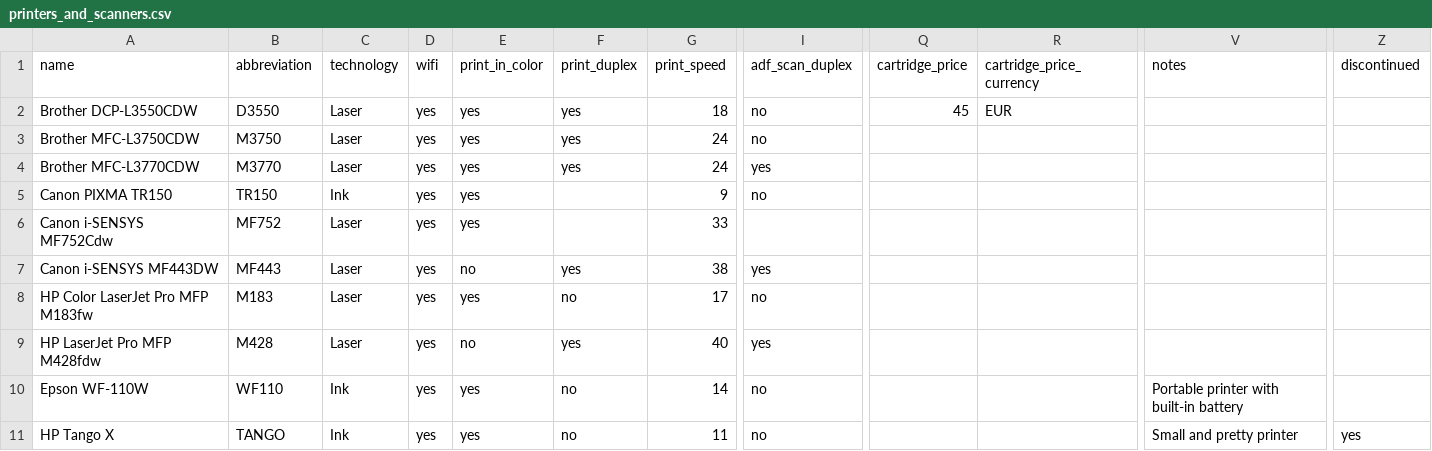
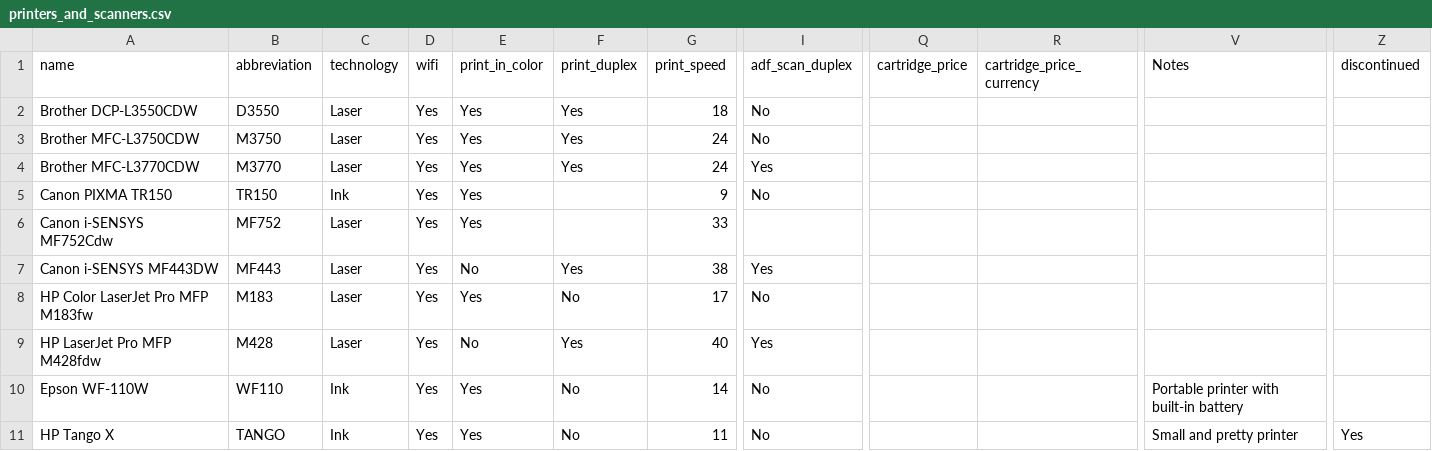
Before and after one commit to rafenden/tabelca, a CSV file: _data/printers_and_scanners.csv, drawn as a sheet; only a part is shown, gaps mark what is left out; the diff names each change by its address in the sheet, - before the commit and + after, or states it on an @@ line.

Commit message:
Printers & Scanners: fix data and sorting

```diff
--- a/_data/printers_and_scanners.csv
+++ b/_data/printers_and_scanners.csv
-V1: notes
+V1: Notes
-D2:D11 (wifi): yes
+D2:D11 (wifi): Yes
-E2:E6 (print_in_color): yes
+E2:E6 (print_in_color): Yes
-F2:F4 (print_duplex): yes
+F2:F4 (print_duplex): Yes
-I2:I3 (adf_scan_duplex): no
+I2:I3 (adf_scan_duplex): No
-Q2 (cartridge_price): 45
+Q2 (cartridge_price): (empty)
-R2 (cartridge_price_currency): EUR
+R2 (cartridge_price_currency): (empty)
-I4 (adf_scan_duplex): yes
+I4 (adf_scan_duplex): Yes
-I5 (adf_scan_duplex): no
+I5 (adf_scan_duplex): No
-E7 (print_in_color): no
+E7 (print_in_color): No
-F7 (print_duplex): yes
+F7 (print_duplex): Yes
-I7 (adf_scan_duplex): yes
+I7 (adf_scan_duplex): Yes
-E8 (print_in_color): yes
+E8 (print_in_color): Yes
-F8 (print_duplex): no
+F8 (print_duplex): No
-I8 (adf_scan_duplex): no
+I8 (adf_scan_duplex): No
-E9 (print_in_color): no
+E9 (print_in_color): No
-F9 (print_duplex): yes
+F9 (print_duplex): Yes
-I9 (adf_scan_duplex): yes
+I9 (adf_scan_duplex): Yes
-E10:E11 (print_in_color): yes
+E10:E11 (print_in_color): Yes
-F10:F11 (print_duplex): no
+F10:F11 (print_duplex): No
-I10:I11 (adf_scan_duplex): no
+I10:I11 (adf_scan_duplex): No
-Z11 (discontinued): yes
+Z11 (discontinued): Yes
```
Also changed, not shown: 1 other file.
